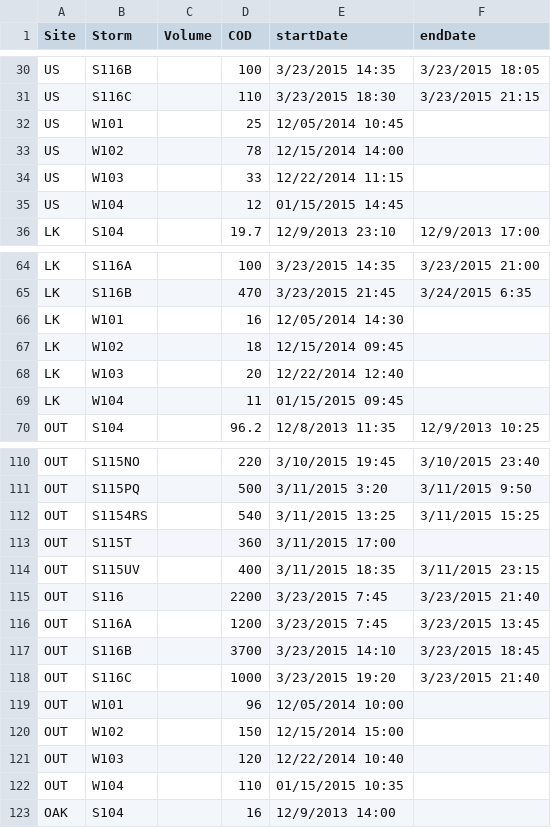
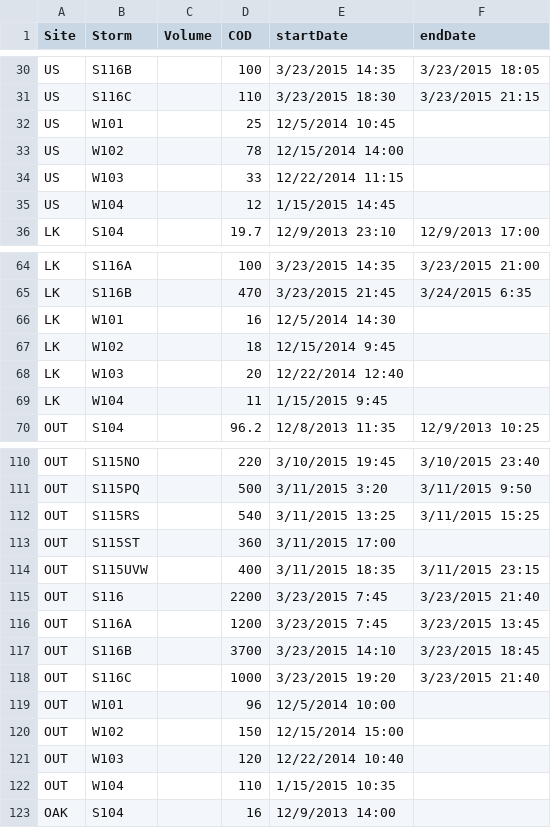
Before and after one commit to jlthomps/GMIA, a CSV file: COD2014.csv, drawn as a sheet; only a part is shown, gaps mark what is left out; the diff covers the shown part only.

```diff
--- a/COD2014.csv
+++ b/COD2014.csv
@@ -31,6 +31,6 @@ US,S116B,,100,3/23/2015 14:35,3/23/2015 18:05
 US,S116C,,110,3/23/2015 18:30,3/23/2015 21:15
-US,W101,,25,12/05/2014 10:45,
+US,W101,,25,12/5/2014 10:45,
 US,W102,,78,12/15/2014 14:00,
 US,W103,,33,12/22/2014 11:15,
-US,W104,,12,01/15/2015 14:45,
+US,W104,,12,1/15/2015 14:45,
 LK,S104,,19.7,12/9/2013 23:10,12/9/2013 17:00
@@ -65,6 +65,6 @@ LK,S116A,,100,3/23/2015 14:35,3/23/2015 21:00
 LK,S116B,,470,3/23/2015 21:45,3/24/2015 6:35
-LK,W101,,16,12/05/2014 14:30,
-LK,W102,,18,12/15/2014 09:45,
+LK,W101,,16,12/5/2014 14:30,
+LK,W102,,18,12/15/2014 9:45,
 LK,W103,,20,12/22/2014 12:40,
-LK,W104,,11,01/15/2015 09:45,
+LK,W104,,11,1/15/2015 9:45,
 OUT,S104,,96.2,12/8/2013 11:35,12/9/2013 10:25
@@ -111,5 +111,5 @@ OUT,S115NO,,220,3/10/2015 19:45,3/10/2015 23:40
 OUT,S115PQ,,500,3/11/2015 3:20,3/11/2015 9:50
-OUT,S1154RS,,540,3/11/2015 13:25,3/11/2015 15:25
-OUT,S115T,,360,3/11/2015 17:00,
-OUT,S115UV,,400,3/11/2015 18:35,3/11/2015 23:15
+OUT,S115RS,,540,3/11/2015 13:25,3/11/2015 15:25
+OUT,S115ST,,360,3/11/2015 17:00,
+OUT,S115UVW,,400,3/11/2015 18:35,3/11/2015 23:15
 OUT,S116,,2200,3/23/2015 7:45,3/23/2015 21:40
@@ -118,6 +118,6 @@ OUT,S116B,,3700,3/23/2015 14:10,3/23/2015 18:45
 OUT,S116C,,1000,3/23/2015 19:20,3/23/2015 21:40
-OUT,W101,,96,12/05/2014 10:00,
+OUT,W101,,96,12/5/2014 10:00,
 OUT,W102,,150,12/15/2014 15:00,
 OUT,W103,,120,12/22/2014 10:40,
-OUT,W104,,110,01/15/2015 10:35,
+OUT,W104,,110,1/15/2015 10:35,
 OAK,S104,,16,12/9/2013 14:00,
```
Also changed, not shown: 2 edited cells elsewhere in this file, 2 other files.
